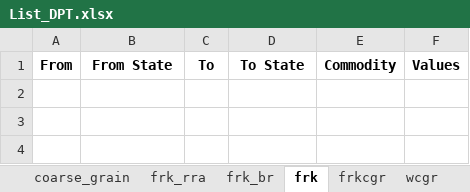
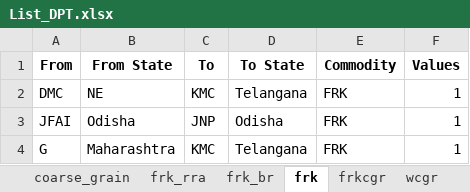
Before and after one commit to Saurabh-Gawande/Fci_Tool, an Excel workbook: Output/List_DPT.xlsx, sheet frk, drawn as a sheet; values as stored, in another font and other column widths than the file's, no borders; the diff names each change by its address in the sheet, - before the commit and + after, or states it on an @@ line.

```diff
--- a/Output/List_DPT.xlsx (sheet frk)
+++ b/Output/List_DPT.xlsx (sheet frk)
+row 2: DMC | NE | KMC | Telangana | FRK | 1
+row 3: JFAI | Odisha | JNP | Odisha | FRK | 1
+row 4: G | Maharashtra | KMC | Telangana | FRK | 1
```
Also changed, not shown: sheet rra, 5 other files.
